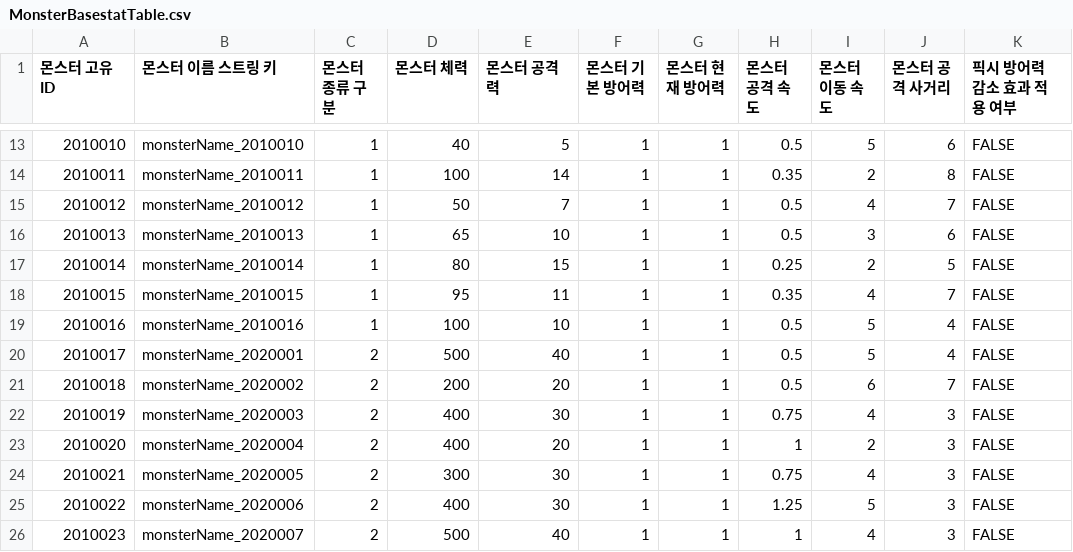
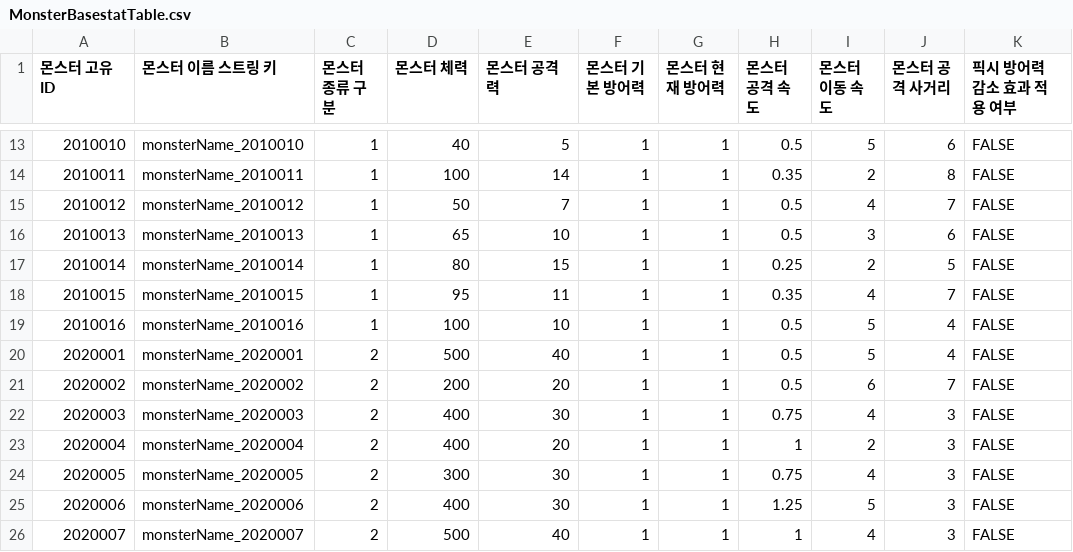
Before and after one commit to GodKong2431/Memorium, a CSV file: Assets/04. CSV/cbt csv/MonsterBasestatTable.csv, drawn as a sheet; only a part is shown, gaps mark what is left out; the diff names each change by its address in the sheet, - before the commit and + after, or states it on an @@ line.

```diff
--- a/Assets/04. CSV/cbt csv/MonsterBasestatTable.csv
+++ b/Assets/04. CSV/cbt csv/MonsterBasestatTable.csv
-A20 (몬스터 고유 ID): 2010017
+A20 (몬스터 고유 ID): 2020001
-A21 (몬스터 고유 ID): 2010018
+A21 (몬스터 고유 ID): 2020002
-A22 (몬스터 고유 ID): 2010019
+A22 (몬스터 고유 ID): 2020003
-A23 (몬스터 고유 ID): 2010020
+A23 (몬스터 고유 ID): 2020004
-A24 (몬스터 고유 ID): 2010021
+A24 (몬스터 고유 ID): 2020005
-A25 (몬스터 고유 ID): 2010022
+A25 (몬스터 고유 ID): 2020006
-A26 (몬스터 고유 ID): 2010023
+A26 (몬스터 고유 ID): 2020007
```
Also changed, not shown: Assets/04. CSV/cbt csv/StageManageTable.csv, 15 other files.
